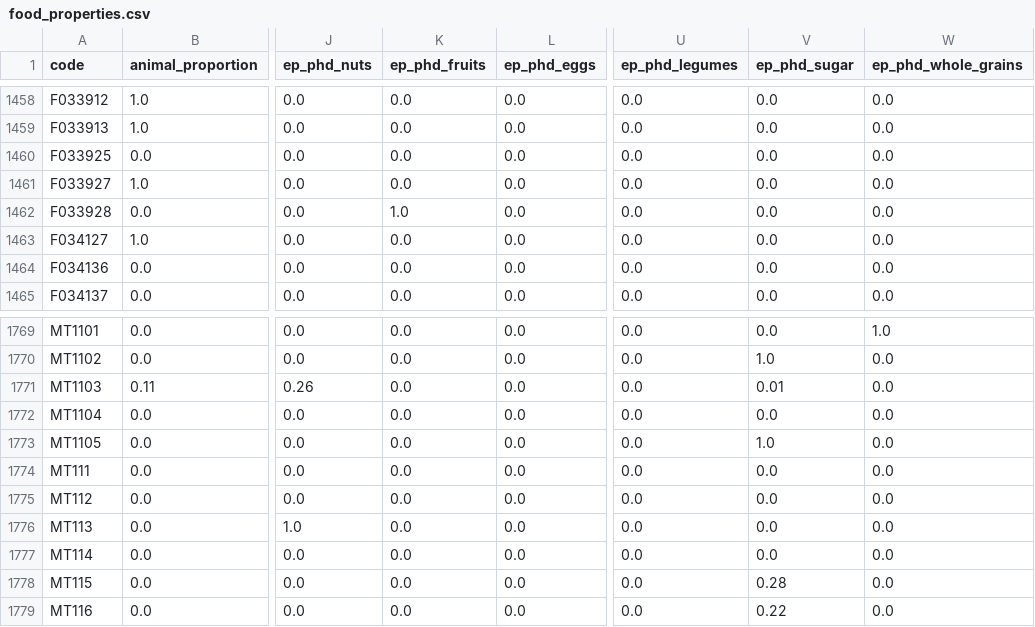
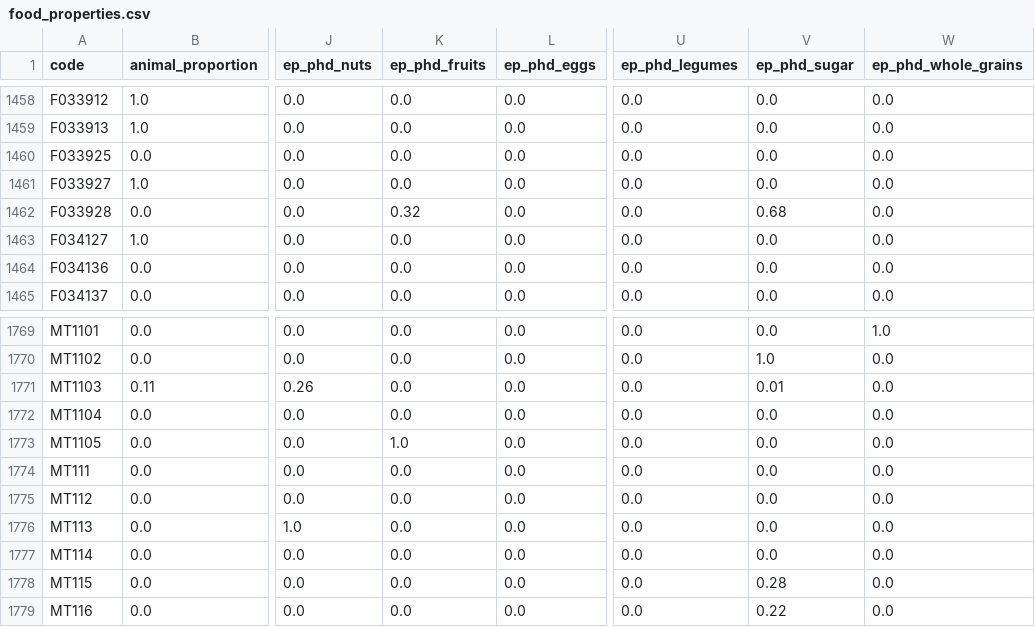
Before and after one commit to elinakettunen/foodmetrics, a CSV file: food_properties.csv, drawn as a sheet; only a part is shown, gaps mark what is left out; the diff names each change by its address in the sheet, - before the commit and + after, or states it on an @@ line.

Commit message:
ep_phd: fix fruit puree allocations (MT1105, F033928)
MT1105 unsweetened fruit puree: sugar=1.0 -> fruits=1.0 (fruit puree
sugars are intrinsic per WHO, not free sugars).
F033928 sweetened apple sauce: fruits=1.0 -> fruits=0.32, sugar=0.68
(added sugar estimated by subtracting unsweetened equivalent).

```diff
--- a/food_properties.csv
+++ b/food_properties.csv
-K1462 (ep_phd_fruits): 1.0
+K1462 (ep_phd_fruits): 0.32
-V1462 (ep_phd_sugar): 0.0
+V1462 (ep_phd_sugar): 0.68
-K1773 (ep_phd_fruits): 0.0
+K1773 (ep_phd_fruits): 1.0
-V1773 (ep_phd_sugar): 1.0
+V1773 (ep_phd_sugar): 0.0
```
